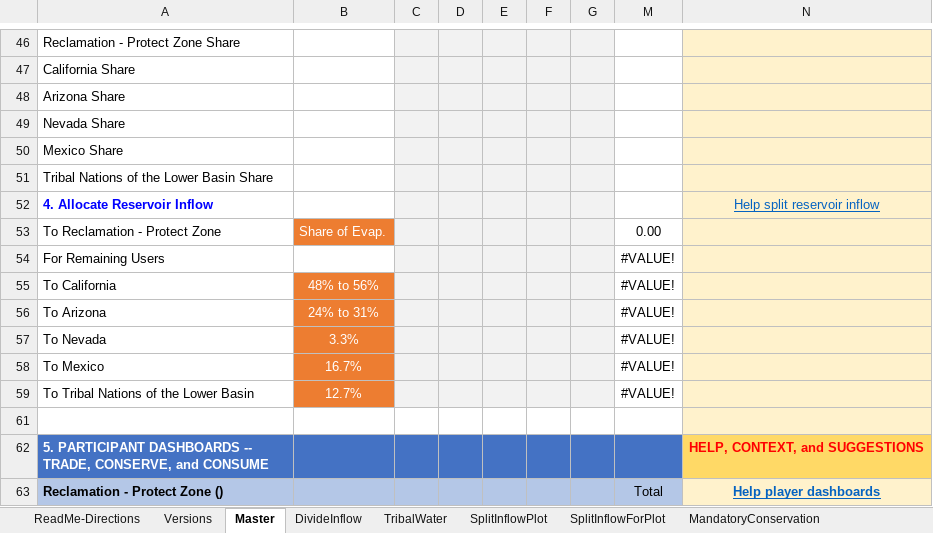
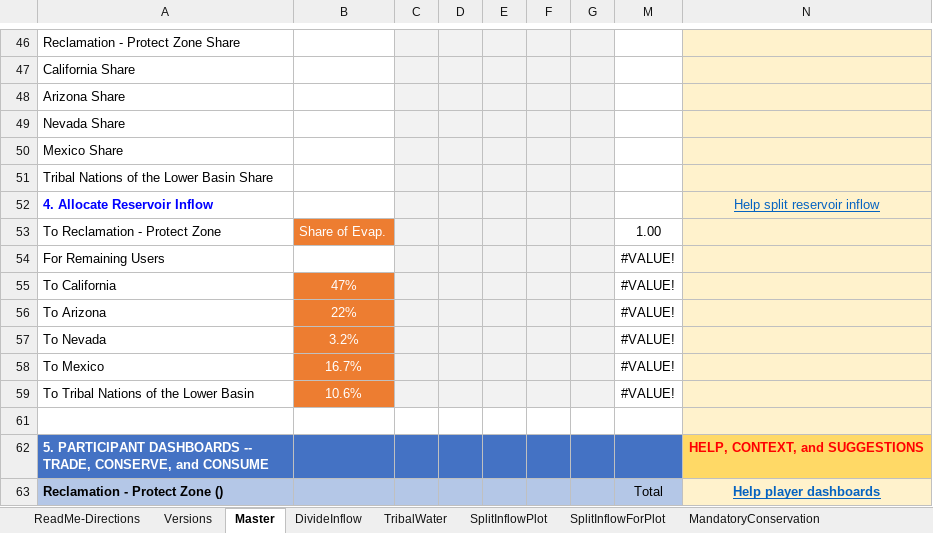
Before and after one commit to dzeke/ColoradoRiverCollaborate, an Excel workbook: LakeMeadWaterBankDivideInflow/LakeMeadWaterBankDivideInflow.xlsx, sheet Master, drawn as a sheet; only a part is shown, gaps mark what is left out; values as stored, in another font and other column widths than the file's, no borders; conditional formats not drawn; the diff names each change by its address in the sheet, - before the commit and + after, or states it on an @@ line.

Commit message:
Updated percent share of available water on master worksheet

```diff
--- a/LakeMeadWaterBankDivideInflow/LakeMeadWaterBankDivideInflow.xlsx (sheet Master)
+++ b/LakeMeadWaterBankDivideInflow/LakeMeadWaterBankDivideInflow.xlsx (sheet Master)
-M53: 0.00
+M53: 1.00
-B55: 48% to 56%
+B55: 47%
-B56: 24% to 31%
+B56: 22%
-B57: 3.3%
+B57: 3.2%
-B59: 12.7%
+B59: 10.6%
```
Also changed, not shown: sheet DivideInflow, formulas that keep their value.
